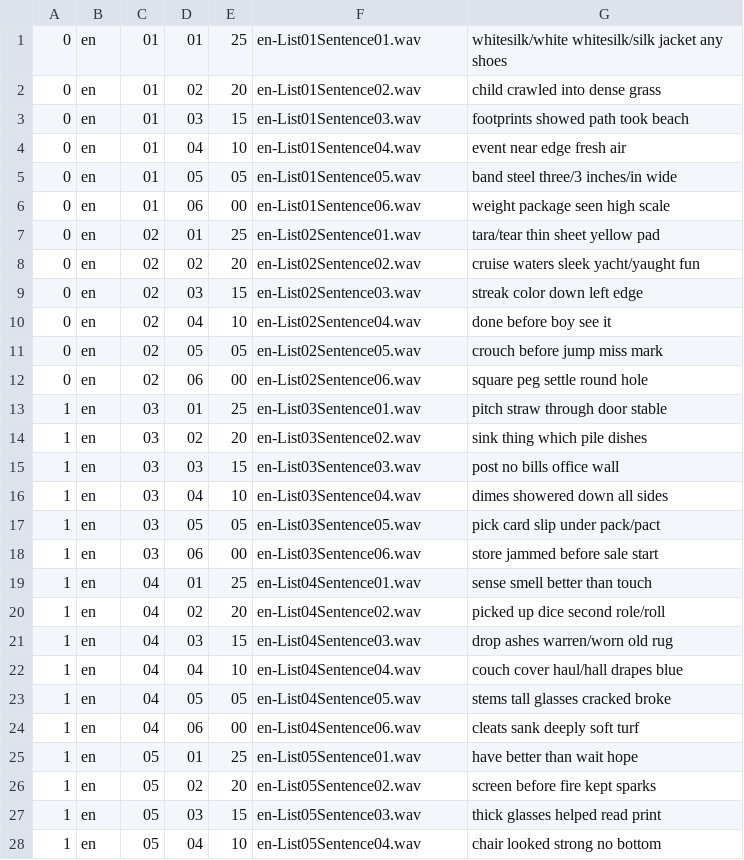
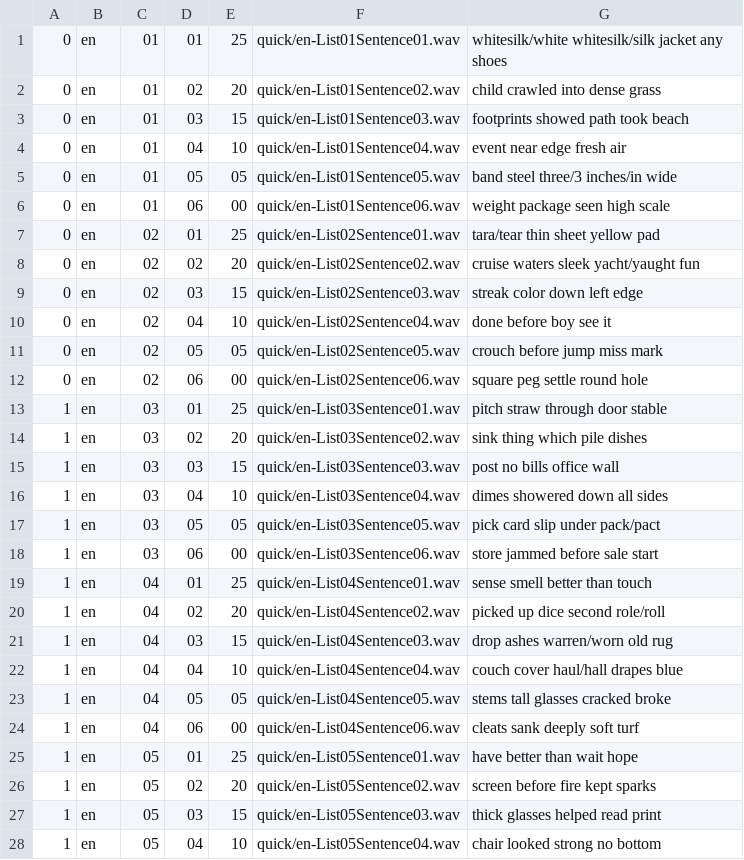
Before and after one commit to kentslaney/jnd, a CSV file: metadata/all_spin_index.csv, drawn as a sheet; only a part is shown; the diff covers the shown part only.

Commit message:
update metadata

```diff
--- a/metadata/all_spin_index.csv
+++ b/metadata/all_spin_index.csv
@@ -1,28 +1,28 @@
-0, en, 01, 01, 25, en-List01Sentence01.wav, whitesilk/white whitesilk/silk jacket any shoes
-0, en, 01, 02, 20, en-List01Sentence02.wav, child crawled into dense grass
-0, en, 01, 03, 15, en-List01Sentence03.wav, footprints showed path took beach
-0, en, 01, 04, 10, en-List01Sentence04.wav, event near edge fresh air
-0, en, 01, 05, 05, en-List01Sentence05.wav, band steel three/3 inches/in wide
-0, en, 01, 06, 00, en-List01Sentence06.wav, weight package seen high scale
-0, en, 02, 01, 25, en-List02Sentence01.wav, tara/tear thin sheet yellow pad
-0, en, 02, 02, 20, en-List02Sentence02.wav, cruise waters sleek yacht/yaught fun
-0, en, 02, 03, 15, en-List02Sentence03.wav, streak color down left edge
-0, en, 02, 04, 10, en-List02Sentence04.wav, done before boy see it
-0, en, 02, 05, 05, en-List02Sentence05.wav, crouch before jump miss mark
-0, en, 02, 06, 00, en-List02Sentence06.wav, square peg settle round hole
-1, en, 03, 01, 25, en-List03Sentence01.wav, pitch straw through door stable
-1, en, 03, 02, 20, en-List03Sentence02.wav, sink thing which pile dishes
-1, en, 03, 03, 15, en-List03Sentence03.wav, post no bills office wall
-1, en, 03, 04, 10, en-List03Sentence04.wav, dimes showered down all sides
-1, en, 03, 05, 05, en-List03Sentence05.wav, pick card slip under pack/pact
-1, en, 03, 06, 00, en-List03Sentence06.wav, store jammed before sale start
-1, en, 04, 01, 25, en-List04Sentence01.wav, sense smell better than touch
-1, en, 04, 02, 20, en-List04Sentence02.wav, picked up dice second role/roll
-1, en, 04, 03, 15, en-List04Sentence03.wav, drop ashes warren/worn old rug
-1, en, 04, 04, 10, en-List04Sentence04.wav, couch cover haul/hall drapes blue
-1, en, 04, 05, 05, en-List04Sentence05.wav, stems tall glasses cracked broke
-1, en, 04, 06, 00, en-List04Sentence06.wav, cleats sank deeply soft turf
-1, en, 05, 01, 25, en-List05Sentence01.wav, have better than wait hope
-1, en, 05, 02, 20, en-List05Sentence02.wav, screen before fire kept sparks
-1, en, 05, 03, 15, en-List05Sentence03.wav, thick glasses helped read print
-1, en, 05, 04, 10, en-List05Sentence04.wav, chair looked strong no bottom
+0, en, 01, 01, 25, quick/en-List01Sentence01.wav, whitesilk/white whitesilk/silk jacket any shoes
+0, en, 01, 02, 20, quick/en-List01Sentence02.wav, child crawled into dense grass
+0, en, 01, 03, 15, quick/en-List01Sentence03.wav, footprints showed path took beach
+0, en, 01, 04, 10, quick/en-List01Sentence04.wav, event near edge fresh air
+0, en, 01, 05, 05, quick/en-List01Sentence05.wav, band steel three/3 inches/in wide
+0, en, 01, 06, 00, quick/en-List01Sentence06.wav, weight package seen high scale
+0, en, 02, 01, 25, quick/en-List02Sentence01.wav, tara/tear thin sheet yellow pad
+0, en, 02, 02, 20, quick/en-List02Sentence02.wav, cruise waters sleek yacht/yaught fun
+0, en, 02, 03, 15, quick/en-List02Sentence03.wav, streak color down left edge
+0, en, 02, 04, 10, quick/en-List02Sentence04.wav, done before boy see it
+0, en, 02, 05, 05, quick/en-List02Sentence05.wav, crouch before jump miss mark
+0, en, 02, 06, 00, quick/en-List02Sentence06.wav, square peg settle round hole
+1, en, 03, 01, 25, quick/en-List03Sentence01.wav, pitch straw through door stable
+1, en, 03, 02, 20, quick/en-List03Sentence02.wav, sink thing which pile dishes
+1, en, 03, 03, 15, quick/en-List03Sentence03.wav, post no bills office wall
+1, en, 03, 04, 10, quick/en-List03Sentence04.wav, dimes showered down all sides
+1, en, 03, 05, 05, quick/en-List03Sentence05.wav, pick card slip under pack/pact
+1, en, 03, 06, 00, quick/en-List03Sentence06.wav, store jammed before sale start
+1, en, 04, 01, 25, quick/en-List04Sentence01.wav, sense smell better than touch
+1, en, 04, 02, 20, quick/en-List04Sentence02.wav, picked up dice second role/roll
+1, en, 04, 03, 15, quick/en-List04Sentence03.wav, drop ashes warren/worn old rug
+1, en, 04, 04, 10, quick/en-List04Sentence04.wav, couch cover haul/hall drapes blue
+1, en, 04, 05, 05, quick/en-List04Sentence05.wav, stems tall glasses cracked broke
+1, en, 04, 06, 00, quick/en-List04Sentence06.wav, cleats sank deeply soft turf
+1, en, 05, 01, 25, quick/en-List05Sentence01.wav, have better than wait hope
+1, en, 05, 02, 20, quick/en-List05Sentence02.wav, screen before fire kept sparks
+1, en, 05, 03, 15, quick/en-List05Sentence03.wav, thick glasses helped read print
+1, en, 05, 04, 10, quick/en-List05Sentence04.wav, chair looked strong no bottom
```
Also changed, not shown: 44 edited cells elsewhere in this file, 13 other files.
